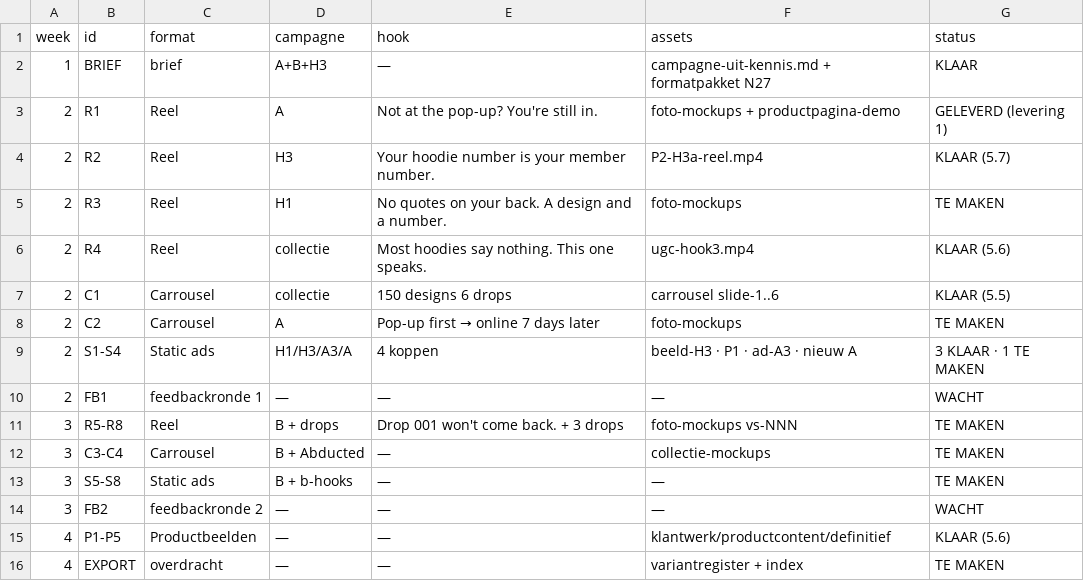
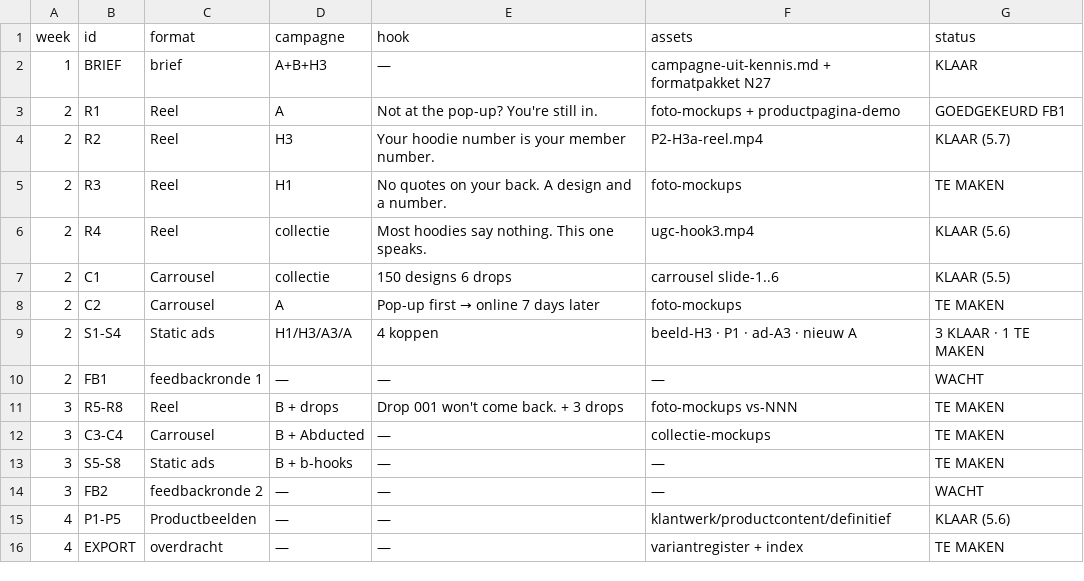
Before and after one commit to Langemug/187n-codex-hermes-masterclass, a CSV file: studentenpakket-v16/mijn-project/klantwerk/contentbureau/02-maandplanning-maand1.csv, drawn as a sheet.

```diff
--- a/studentenpakket-v16/mijn-project/klantwerk/contentbureau/02-maandplanning-maand1.csv
+++ b/studentenpakket-v16/mijn-project/klantwerk/contentbureau/02-maandplanning-maand1.csv
@@ -2,3 +2,3 @@ week,id,format,campagne,hook,assets,status
 1,BRIEF,brief,A+B+H3,—,campagne-uit-kennis.md + formatpakket N27,KLAAR
-2,R1,Reel,A,"Not at the pop-up? You're still in.",foto-mockups + productpagina-demo,GELEVERD (levering 1)
+2,R1,Reel,A,"Not at the pop-up? You're still in.",foto-mockups + productpagina-demo,GOEDGEKEURD FB1
 2,R2,Reel,H3,"Your hoodie number is your member number.",P2-H3a-reel.mp4,KLAAR (5.7)
```
Also changed, not shown: 2 other files.
